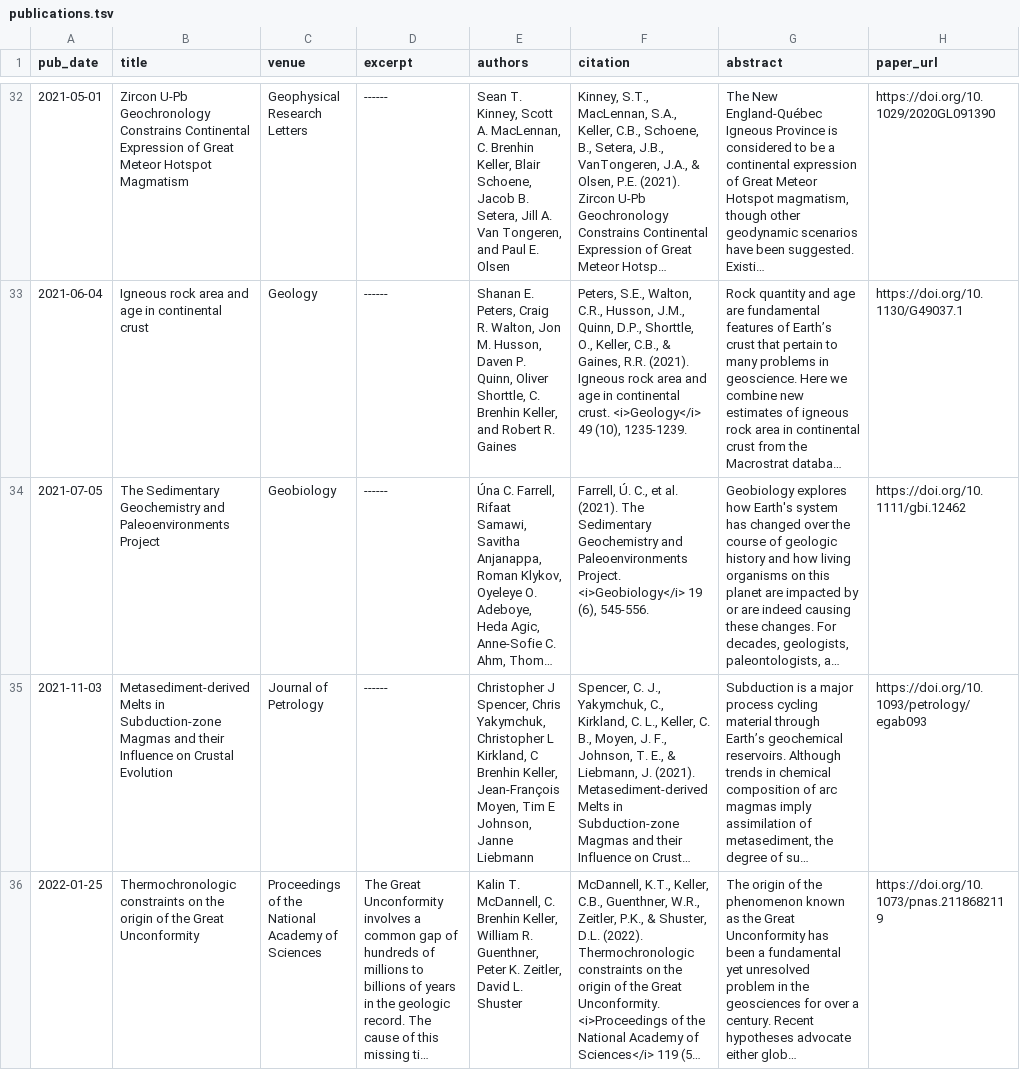
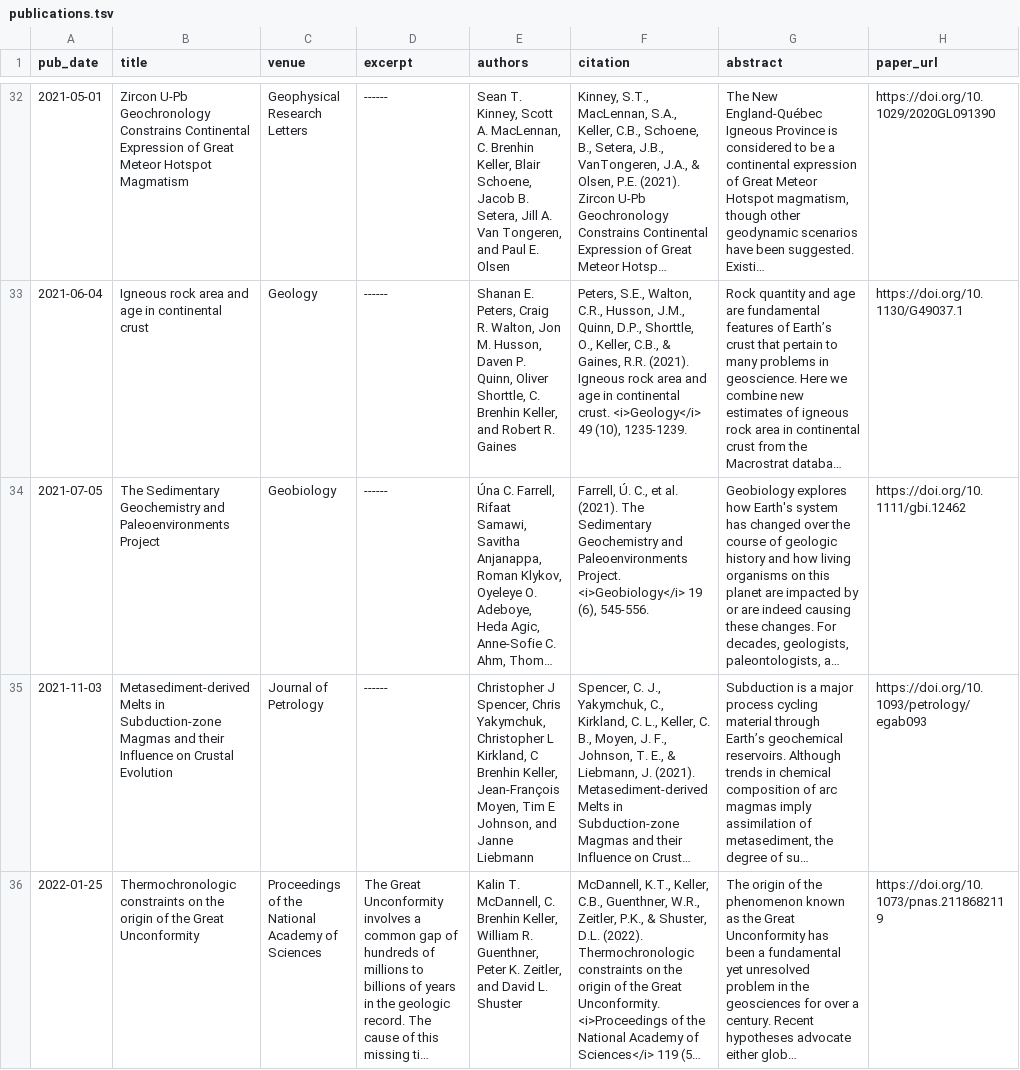
Before and after one commit to brenhinkeller/brenhinkeller.github.io, a TSV file: markdown_generator/publications.tsv, drawn as a sheet; only a part is shown, gaps mark what is left out; long unchanged cells end in …; the diff covers the shown part only; the diff names each change by its address in the sheet, - before the commit and + after, or states it on an @@ line.

```diff
--- a/markdown_generator/publications.tsv
+++ b/markdown_generator/publications.tsv
-E35 (authors): …E Johnson, Janne Liebmann
+E35 (authors): …E Johnson, and Janne Liebmann
-E36 (authors): …K. Zeitler, David L.…
+E36 (authors): …K. Zeitler, and David L.…
```
Also changed, not shown: 1 added row elsewhere in this file, 3 other files.
